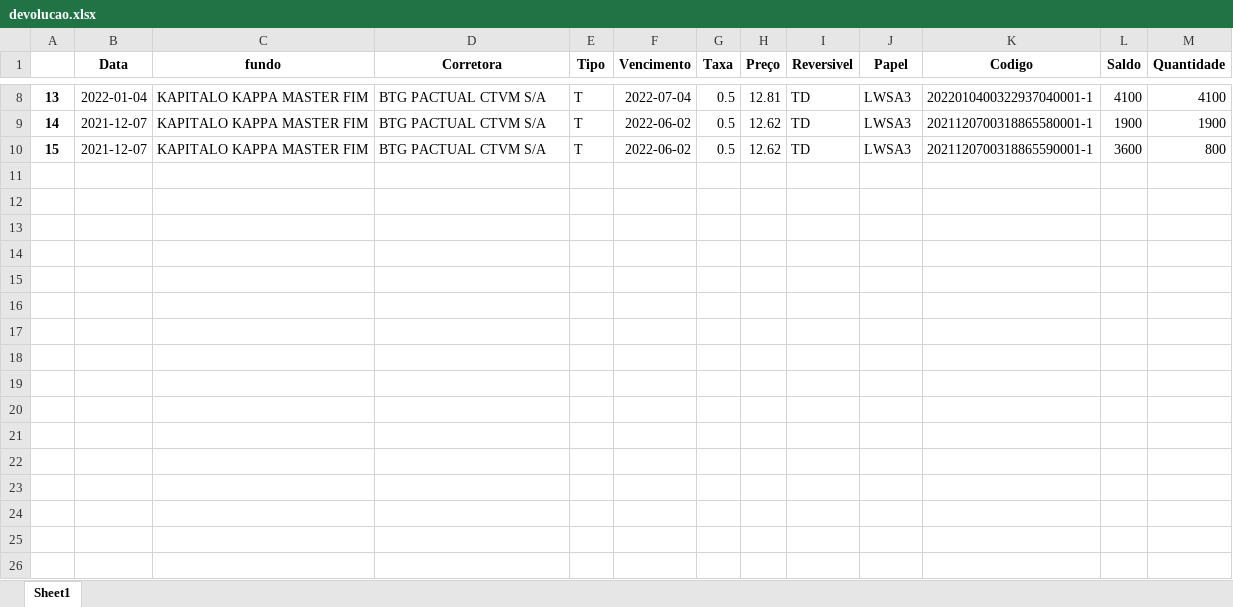
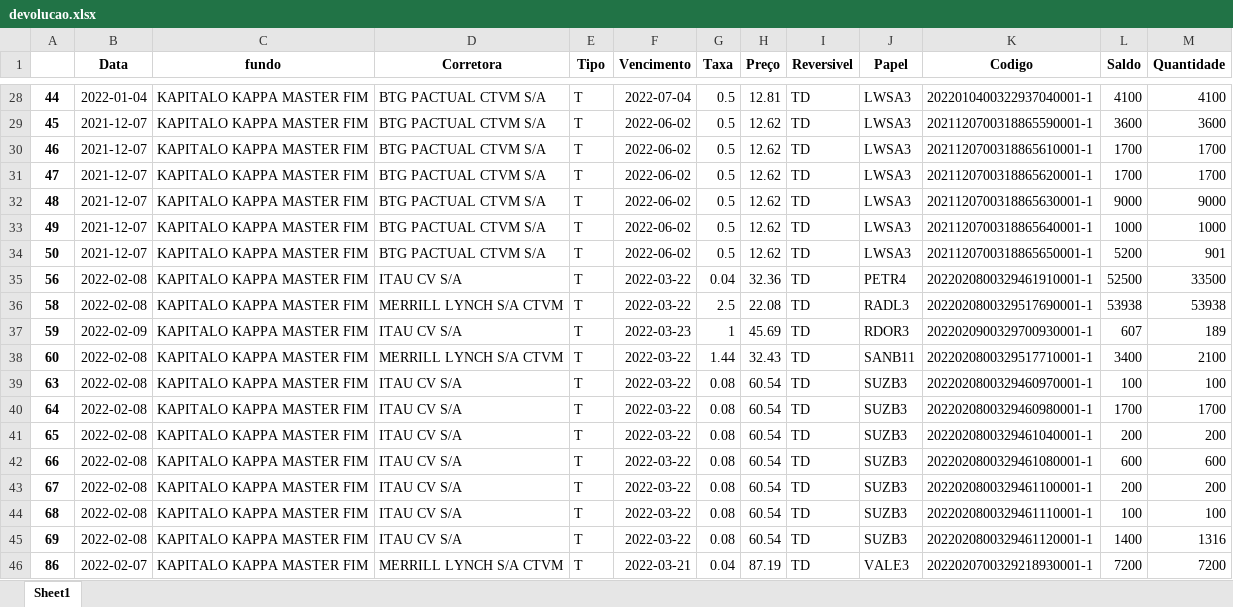
Before and after one commit to jvictorkap/BTC, an Excel workbook: Aluguel/stream-dash/devolucao.xlsx, sheet Sheet1, drawn as a sheet; only a part is shown, gaps mark what is left out; values as stored, in another font and other column widths than the file's, no borders; addresses are those after the commit; the diff covers the shown part only; the diff names each change by its address in the sheet, - before the commit and + after, or states it on an @@ line.

```diff
--- a/Aluguel/stream-dash/devolucao.xlsx (sheet Sheet1)
+++ b/Aluguel/stream-dash/devolucao.xlsx (sheet Sheet1)
-A28: 13
+A28: 44
-A29: 14
+A29: 45
-K29 (Codigo): 2021120700318865580001-1
+K29 (Codigo): 2021120700318865590001-1
-L29 (Saldo): 1900
+L29 (Saldo): 3600
-M29 (Quantidade): 1900
+M29 (Quantidade): 3600
+row 30: 46 | 2021-12-07 | KAPITALO KAPPA MASTER FIM | BTG PACTUAL CTVM S/A | T | 2022-06-02 | 0.5 | 12.62 | TD | LWSA3 | 2021120700318865610001-1 | 1700 | 1700
+row 31: 47 | 2021-12-07 | KAPITALO KAPPA MASTER FIM | BTG PACTUAL CTVM S/A | T | 2022-06-02 | 0.5 | 12.62 | TD | LWSA3 | 2021120700318865620001-1 | 1700 | 1700
+row 32: 48 | 2021-12-07 | KAPITALO KAPPA MASTER FIM | BTG PACTUAL CTVM S/A | T | 2022-06-02 | 0.5 | 12.62 | TD | LWSA3 | 2021120700318865630001-1 | 9000 | 9000
+row 33: 49 | 2021-12-07 | KAPITALO KAPPA MASTER FIM | BTG PACTUAL CTVM S/A | T | 2022-06-02 | 0.5 | 12.62 | TD | LWSA3 | 2021120700318865640001-1 | 1000 | 1000
-A34: 15
+A34: 50
-K34 (Codigo): 2021120700318865590001-1
+K34 (Codigo): 2021120700318865650001-1
-L34 (Saldo): 3600
+L34 (Saldo): 5200
-M34 (Quantidade): 800
+M34 (Quantidade): 901
+row 35: 56 | 2022-02-08 | KAPITALO KAPPA MASTER FIM | ITAU CV S/A | T | 2022-03-22 | 0.04 | 32.36 | TD | PETR4 | 2022020800329461910001-1 | 52500 | 33500
+row 36: 58 | 2022-02-08 | KAPITALO KAPPA MASTER FIM | MERRILL LYNCH S/A CTVM | T | 2022-03-22 | 2.5 | 22.08 | TD | RADL3 | 2022020800329517690001-1 | 53938 | 53938
+row 37: 59 | 2022-02-09 | KAPITALO KAPPA MASTER FIM | ITAU CV S/A | T | 2022-03-23 | 1 | 45.69 | TD | RDOR3 | 2022020900329700930001-1 | 607 | 189
+row 38: 60 | 2022-02-08 | KAPITALO KAPPA MASTER FIM | MERRILL LYNCH S/A CTVM | T | 2022-03-22 | 1.44 | 32.43 | TD | SANB11 | 2022020800329517710001-1 | 3400 | 2100
+row 39: 63 | 2022-02-08 | KAPITALO KAPPA MASTER FIM | ITAU CV S/A | T | 2022-03-22 | 0.08 | 60.54 | TD | SUZB3 | 2022020800329460970001-1 | 100 | 100
+row 40: 64 | 2022-02-08 | KAPITALO KAPPA MASTER FIM | ITAU CV S/A | T | 2022-03-22 | 0.08 | 60.54 | TD | SUZB3 | 2022020800329460980001-1 | 1700 | 1700
+row 41: 65 | 2022-02-08 | KAPITALO KAPPA MASTER FIM | ITAU CV S/A | T | 2022-03-22 | 0.08 | 60.54 | TD | SUZB3 | 2022020800329461040001-1 | 200 | 200
+row 42: 66 | 2022-02-08 | KAPITALO KAPPA MASTER FIM | ITAU CV S/A | T | 2022-03-22 | 0.08 | 60.54 | TD | SUZB3 | 2022020800329461080001-1 | 600 | 600
+row 43: 67 | 2022-02-08 | KAPITALO KAPPA MASTER FIM | ITAU CV S/A | T | 2022-03-22 | 0.08 | 60.54 | TD | SUZB3 | 2022020800329461100001-1 | 200 | 200
+row 44: 68 | 2022-02-08 | KAPITALO KAPPA MASTER FIM | ITAU CV S/A | T | 2022-03-22 | 0.08 | 60.54 | TD | SUZB3 | 2022020800329461110001-1 | 100 | 100
+row 45: 69 | 2022-02-08 | KAPITALO KAPPA MASTER FIM | ITAU CV S/A | T | 2022-03-22 | 0.08 | 60.54 | TD | SUZB3 | 2022020800329461120001-1 | 1400 | 1316
+row 46: 86 | 2022-02-07 | KAPITALO KAPPA MASTER FIM | MERRILL LYNCH S/A CTVM | T | 2022-03-21 | 0.04 | 87.19 | TD | VALE3 | 2022020700329218930001-1 | 7200 | 7200
```
Also changed, not shown: 30 added rows, 5 removed rows and 8 edited cells elsewhere in this sheet, Aluguel/devolucoes/devolucao.xlsx, Aluguel/df_recall.xlsx, 20 other files.
